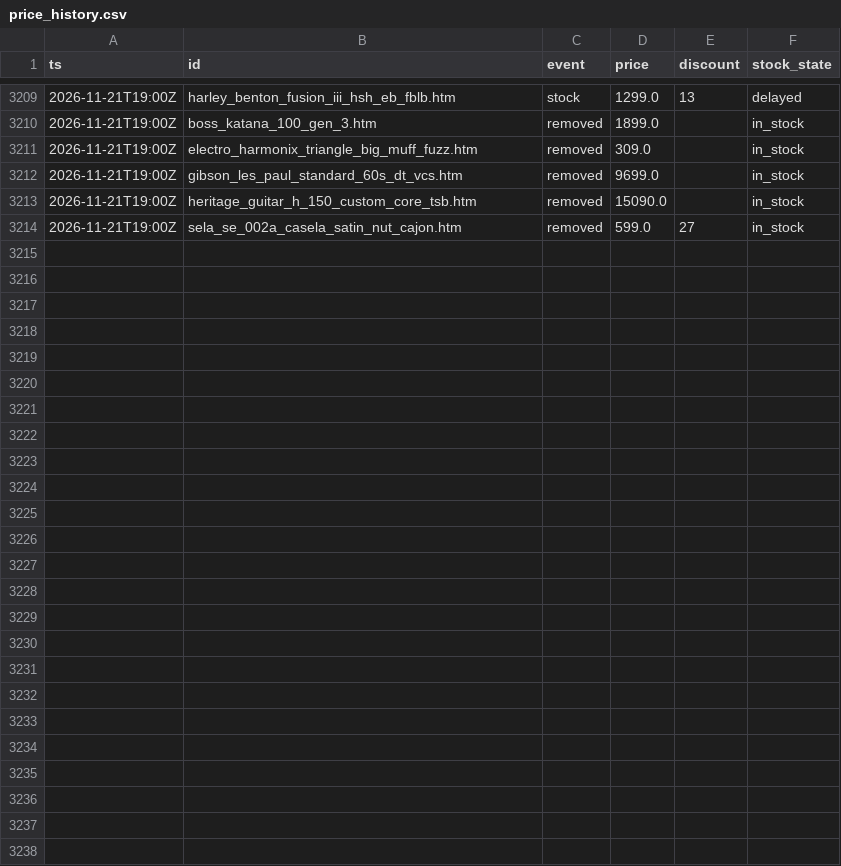
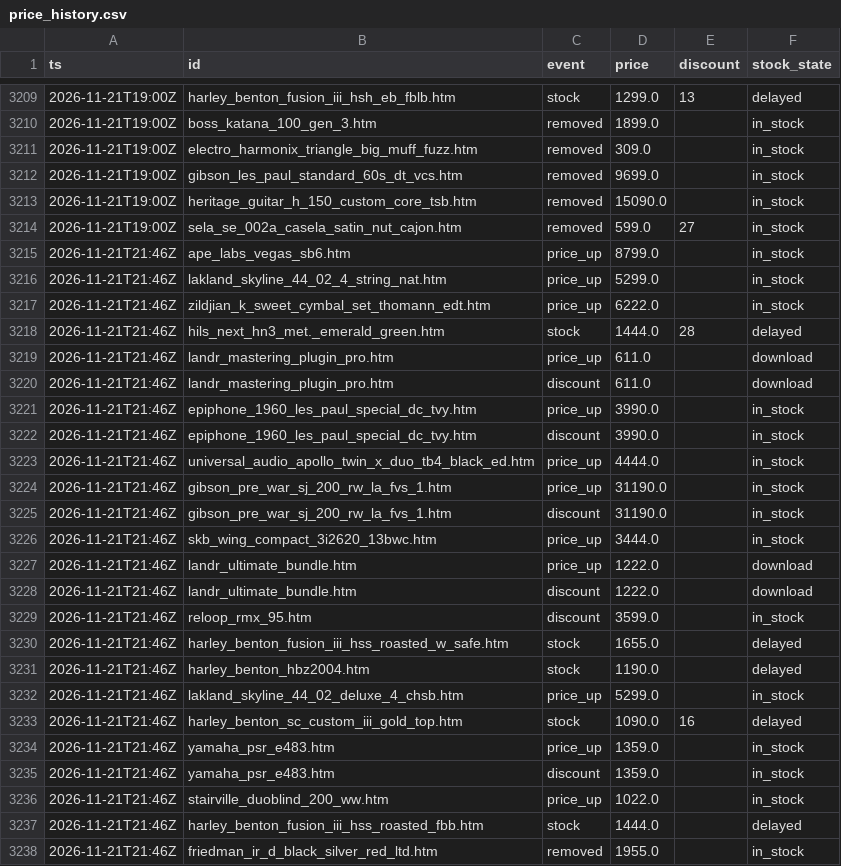
Before and after one commit to oldworldotter/thomann-deals-tracker, a CSV file: data/price_history.csv, drawn as a sheet; only a part is shown, gaps mark what is left out.

```diff
--- a/data/price_history.csv
+++ b/data/price_history.csv
@@ -3214 +3214,25 @@ ts,id,event,price,discount,stock_state
 2026-11-21T19:00Z,sela_se_002a_casela_satin_nut_cajon.htm,removed,599.0,27,in_stock
+2026-11-21T21:46Z,ape_labs_vegas_sb6.htm,price_up,8799.0,,in_stock
+2026-11-21T21:46Z,lakland_skyline_44_02_4_string_nat.htm,price_up,5299.0,,in_stock
+2026-11-21T21:46Z,zildjian_k_sweet_cymbal_set_thomann_edt.htm,price_up,6222.0,,in_stock
+2026-11-21T21:46Z,hils_next_hn3_met._emerald_green.htm,stock,1444.0,28,delayed
+2026-11-21T21:46Z,landr_mastering_plugin_pro.htm,price_up,611.0,,download
+2026-11-21T21:46Z,landr_mastering_plugin_pro.htm,discount,611.0,,download
+2026-11-21T21:46Z,epiphone_1960_les_paul_special_dc_tvy.htm,price_up,3990.0,,in_stock
+2026-11-21T21:46Z,epiphone_1960_les_paul_special_dc_tvy.htm,discount,3990.0,,in_stock
+2026-11-21T21:46Z,universal_audio_apollo_twin_x_duo_tb4_black_ed.htm,price_up,4444.0,,in_stock
+2026-11-21T21:46Z,gibson_pre_war_sj_200_rw_la_fvs_1.htm,price_up,31190.0,,in_stock
+2026-11-21T21:46Z,gibson_pre_war_sj_200_rw_la_fvs_1.htm,discount,31190.0,,in_stock
+2026-11-21T21:46Z,skb_wing_compact_3i2620_13bwc.htm,price_up,3444.0,,in_stock
+2026-11-21T21:46Z,landr_ultimate_bundle.htm,price_up,1222.0,,download
+2026-11-21T21:46Z,landr_ultimate_bundle.htm,discount,1222.0,,download
+2026-11-21T21:46Z,reloop_rmx_95.htm,discount,3599.0,,in_stock
+2026-11-21T21:46Z,harley_benton_fusion_iii_hss_roasted_w_safe.htm,stock,1655.0,,delayed
+2026-11-21T21:46Z,harley_benton_hbz2004.htm,stock,1190.0,,delayed
+2026-11-21T21:46Z,lakland_skyline_44_02_deluxe_4_chsb.htm,price_up,5299.0,,in_stock
+2026-11-21T21:46Z,harley_benton_sc_custom_iii_gold_top.htm,stock,1090.0,16,delayed
+2026-11-21T21:46Z,yamaha_psr_e483.htm,price_up,1359.0,,in_stock
+2026-11-21T21:46Z,yamaha_psr_e483.htm,discount,1359.0,,in_stock
+2026-11-21T21:46Z,stairville_duoblind_200_ww.htm,price_up,1022.0,,in_stock
+2026-11-21T21:46Z,harley_benton_fusion_iii_hss_roasted_fbb.htm,stock,1444.0,,delayed
+2026-11-21T21:46Z,friedman_ir_d_black_silver_red_ltd.htm,removed,1955.0,,in_stock
```
Also changed, not shown: 8 other files.
